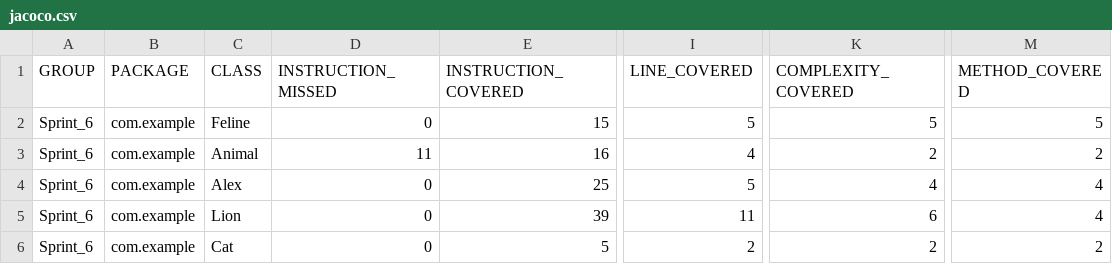
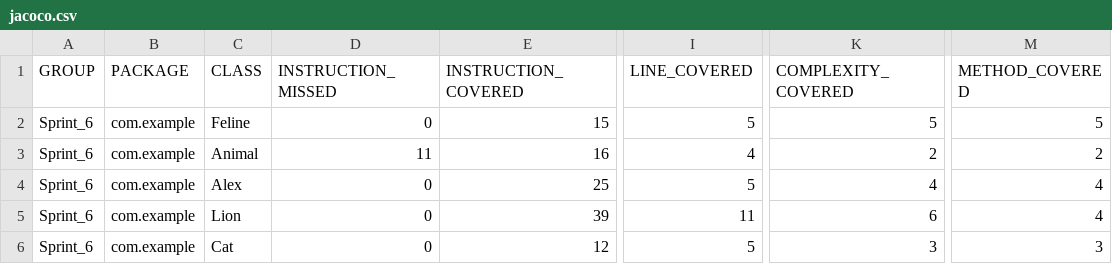
Before and after one commit to romario161202021993-beep/Sprint_6, a CSV file: target/site/jacoco/jacoco.csv, drawn as a sheet; only a part is shown, gaps mark what is left out; the diff names each change by its address in the sheet, - before the commit and + after, or states it on an @@ line.

```diff
--- a/target/site/jacoco/jacoco.csv
+++ b/target/site/jacoco/jacoco.csv
-E6 (INSTRUCTION_COVERED): 5
+E6 (INSTRUCTION_COVERED): 12
-I6 (LINE_COVERED): 2
+I6 (LINE_COVERED): 5
-K6 (COMPLEXITY_COVERED): 2
+K6 (COMPLEXITY_COVERED): 3
-M6 (METHOD_COVERED): 2
+M6 (METHOD_COVERED): 3
```
Also changed, not shown: 29 other files.
